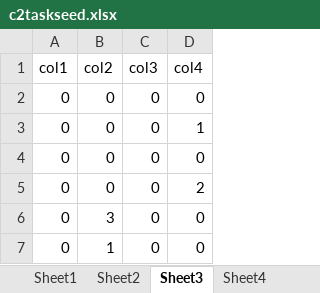
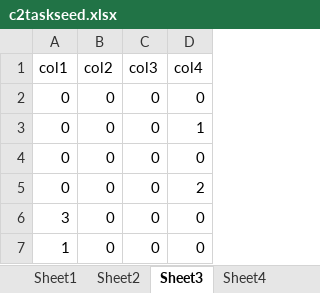
Before and after one commit to 196kakinuma/Cooperation, an Excel workbook: Assets/Excels/C2/c2taskseed.xlsx, sheet Sheet3, drawn as a sheet; values as stored, in another font and other column widths than the file's, no borders; the diff names each change by its address in the sheet, - before the commit and + after, or states it on an @@ line.

```diff
--- a/Assets/Excels/C2/c2taskseed.xlsx (sheet Sheet3)
+++ b/Assets/Excels/C2/c2taskseed.xlsx (sheet Sheet3)
-A6 (col1): 0
+A6 (col1): 3
-B6 (col2): 3
+B6 (col2): 0
-A7 (col1): 0
+A7 (col1): 1
-B7 (col2): 1
+B7 (col2): 0
```
Also changed, not shown: sheet Sheet15, sheet Sheet12, sheet Sheet14, sheet Sheet6, sheet Sheet10, sheet Sheet19, 1 more sheet, 11 other files.
